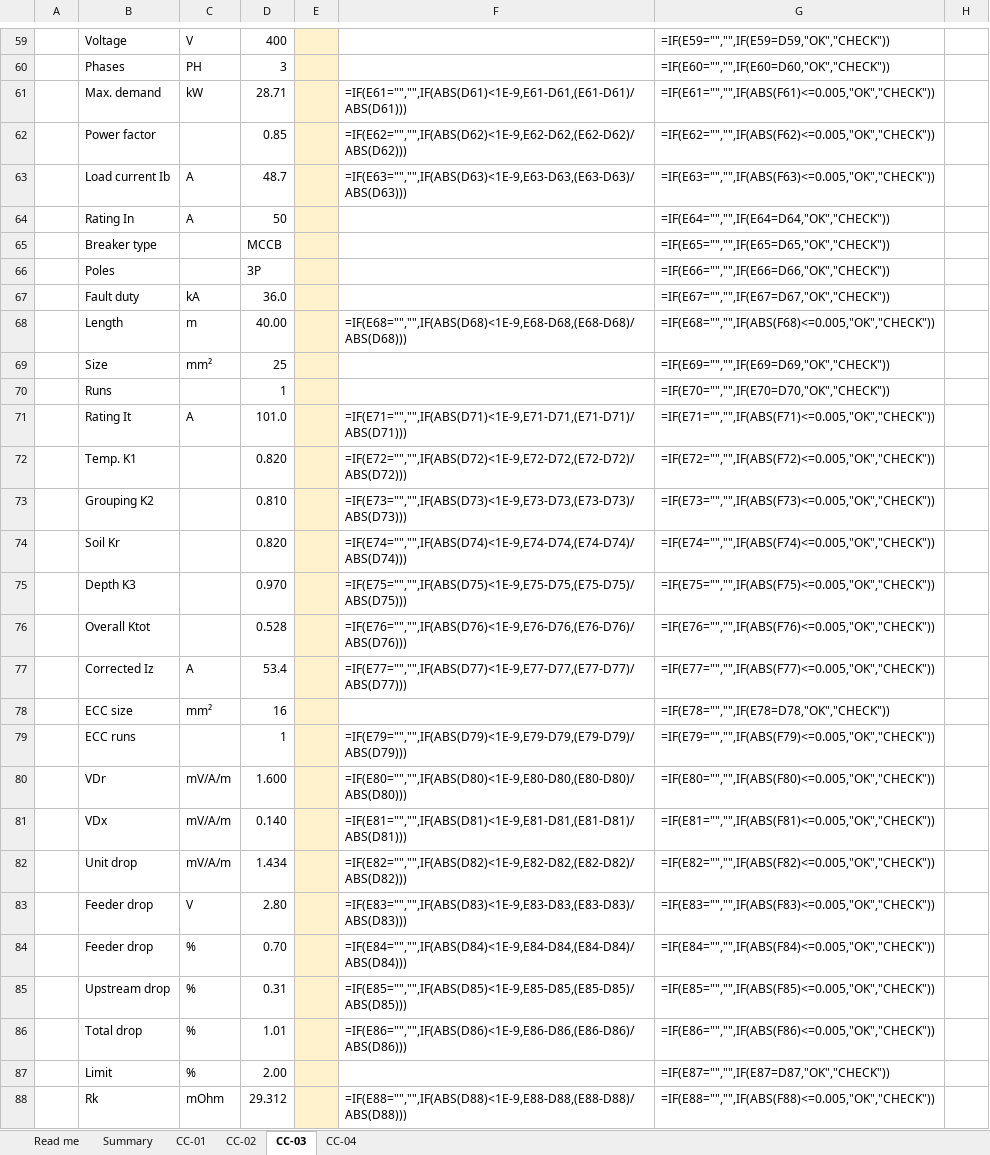
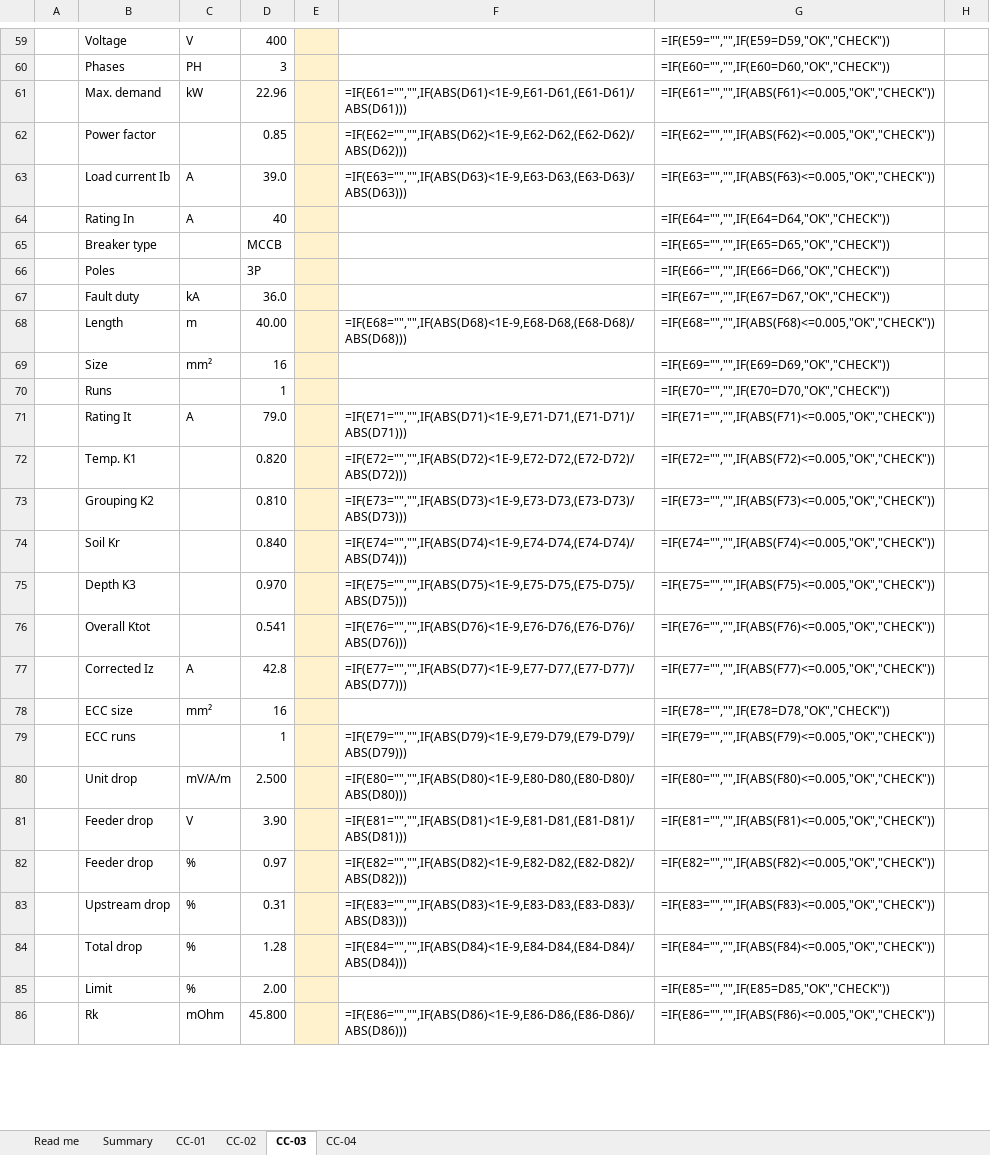
Before and after one commit to Mirageaecindia/MAEC_NeuroMEP, an Excel workbook: docs/crosscheck/NeuroMEP_CrossCheck_Worksheet.xlsx, sheet CC-03, drawn as a sheet; only a part is shown, gaps mark what is left out; values as stored, in another font and other column widths than the file's, no borders; formulas without a stored value are shown as written; conditional formats not drawn; removed rows and columns are numbered as before the commit, all else as after; the diff covers the shown part only; the diff names each change by its address in the sheet, - before the commit and + after, or states it on an @@ line.

```diff
--- a/docs/crosscheck/NeuroMEP_CrossCheck_Worksheet.xlsx (sheet CC-03)
+++ b/docs/crosscheck/NeuroMEP_CrossCheck_Worksheet.xlsx (sheet CC-03)
-D61: 28.71
+D61: 22.96
-D63: 48.7
+D63: 39.0
-D64: 50
+D64: 40
-D69: 25
+D69: 16
-D71: 101.0
+D71: 79.0
-D74: 0.820
+D74: 0.840
-D76: 0.528
+D76: 0.541
-D77: 53.4
+D77: 42.8
-row 80:  | VDr | mV/A/m | 1.600 |  | =IF(E80="","",IF(ABS(D80)<1E-9,E80-D80,(E80-D80)/ABS(D80))) | =IF(E80="","",IF(ABS(F80)<=0.005,"OK","CHECK"))
-row 81:  | VDx | mV/A/m | 0.140 |  | =IF(E81="","",IF(ABS(D81)<1E-9,E81-D81,(E81-D81)/ABS(D81))) | =IF(E81="","",IF(ABS(F81)<=0.005,"OK","CHECK"))
-D80: 1.434
+D80: 2.500
-F80: =IF(E82="","",IF(ABS(D82)<1E-9,E82-D82,(E82-D82)/ABS(D82)))
+F80: =IF(E80="","",IF(ABS(D80)<1E-9,E80-D80,(E80-D80)/ABS(D80)))
-G80: =IF(E82="","",IF(ABS(F82)<=0.005,"OK","CHECK"))
+G80: =IF(E80="","",IF(ABS(F80)<=0.005,"OK","CHECK"))
-D81: 2.80
+D81: 3.90
-F81: =IF(E83="","",IF(ABS(D83)<1E-9,E83-D83,(E83-D83)/ABS(D83)))
+F81: =IF(E81="","",IF(ABS(D81)<1E-9,E81-D81,(E81-D81)/ABS(D81)))
-G81: =IF(E83="","",IF(ABS(F83)<=0.005,"OK","CHECK"))
+G81: =IF(E81="","",IF(ABS(F81)<=0.005,"OK","CHECK"))
-D82: 0.70
+D82: 0.97
-F82: =IF(E84="","",IF(ABS(D84)<1E-9,E84-D84,(E84-D84)/ABS(D84)))
+F82: =IF(E82="","",IF(ABS(D82)<1E-9,E82-D82,(E82-D82)/ABS(D82)))
-G82: =IF(E84="","",IF(ABS(F84)<=0.005,"OK","CHECK"))
+G82: =IF(E82="","",IF(ABS(F82)<=0.005,"OK","CHECK"))
-F83: =IF(E85="","",IF(ABS(D85)<1E-9,E85-D85,(E85-D85)/ABS(D85)))
+F83: =IF(E83="","",IF(ABS(D83)<1E-9,E83-D83,(E83-D83)/ABS(D83)))
-G83: =IF(E85="","",IF(ABS(F85)<=0.005,"OK","CHECK"))
+G83: =IF(E83="","",IF(ABS(F83)<=0.005,"OK","CHECK"))
-D84: 1.01
+D84: 1.28
-F84: =IF(E86="","",IF(ABS(D86)<1E-9,E86-D86,(E86-D86)/ABS(D86)))
+F84: =IF(E84="","",IF(ABS(D84)<1E-9,E84-D84,(E84-D84)/ABS(D84)))
-G84: =IF(E86="","",IF(ABS(F86)<=0.005,"OK","CHECK"))
+G84: =IF(E84="","",IF(ABS(F84)<=0.005,"OK","CHECK"))
-G85: =IF(E87="","",IF(E87=D87,"OK","CHECK"))
+G85: =IF(E85="","",IF(E85=D85,"OK","CHECK"))
-D86: 29.312
+D86: 45.800
-F86: =IF(E88="","",IF(ABS(D88)<1E-9,E88-D88,(E88-D88)/ABS(D88)))
+F86: =IF(E86="","",IF(ABS(D86)<1E-9,E86-D86,(E86-D86)/ABS(D86)))
-G86: =IF(E88="","",IF(ABS(F88)<=0.005,"OK","CHECK"))
+G86: =IF(E86="","",IF(ABS(F86)<=0.005,"OK","CHECK"))
```
Also changed, not shown: 384 edited cells elsewhere in this sheet, sheet CC-01, sheet CC-02, sheet Summary, docs/crosscheck/CC-01_Office_tower_CalculationSheet.xlsx, docs/crosscheck/CC-02_Residential_with_standby_CalculationSheet.xlsx, 30 other files.
